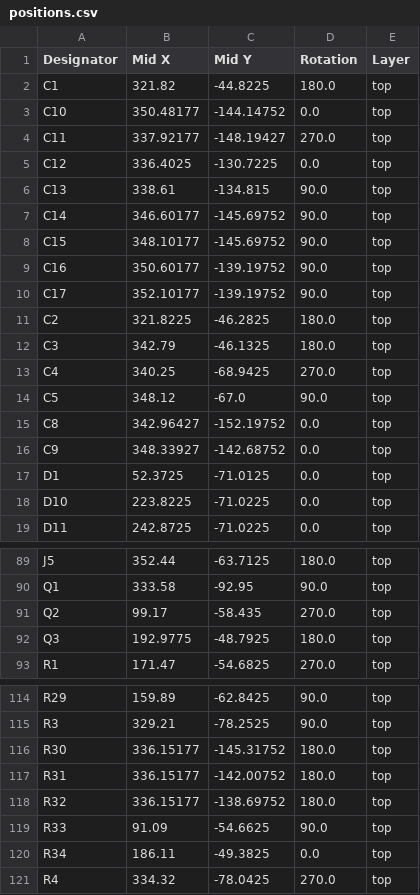
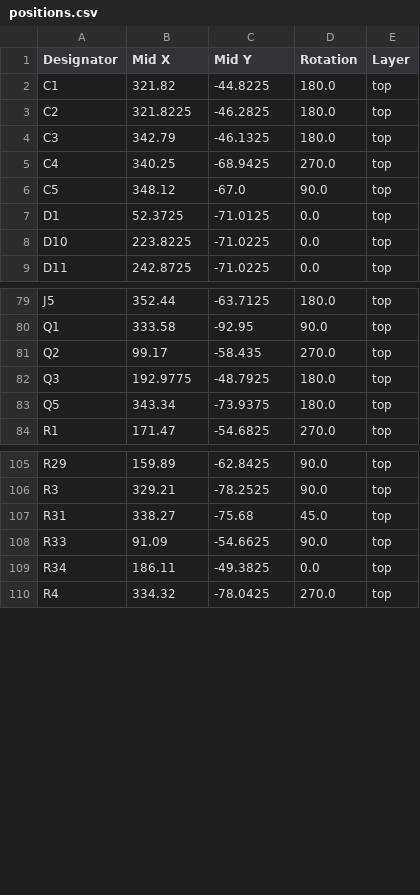
Before and after one commit to Heinrich-XIAO/htkbd, a CSV file: pcb/production/positions.csv, drawn as a sheet; only a part is shown, gaps mark what is left out; the diff covers the shown part only.

```diff
--- a/pcb/production/positions.csv
+++ b/pcb/production/positions.csv
@@ -2,10 +2,2 @@
 C1,321.82,-44.8225,180.0,top
-C10,350.48177,-144.14752,0.0,top
-C11,337.92177,-148.19427,270.0,top
-C12,336.4025,-130.7225,0.0,top
-C13,338.61,-134.815,90.0,top
-C14,346.60177,-145.69752,90.0,top
-C15,348.10177,-145.69752,90.0,top
-C16,350.60177,-139.19752,90.0,top
-C17,352.10177,-139.19752,90.0,top
 C2,321.8225,-46.2825,180.0,top
@@ -14,4 +6,2 @@ C4,340.25,-68.9425,270.0,top
 C5,348.12,-67.0,90.0,top
-C8,342.96427,-152.19752,0.0,top
-C9,348.33927,-142.68752,0.0,top
 D1,52.3725,-71.0125,0.0,top
@@ -92,2 +82,3 @@ Q2,99.17,-58.435,270.0,top
 Q3,192.9775,-48.7925,180.0,top
+Q5,343.34,-73.9375,180.0,top
 R1,171.47,-54.6825,270.0,top
@@ -115,5 +106,3 @@ R29,159.89,-62.8425,90.0,top
 R3,329.21,-78.2525,90.0,top
-R30,336.15177,-145.31752,180.0,top
-R31,336.15177,-142.00752,180.0,top
-R32,336.15177,-138.69752,180.0,top
+R31,338.27,-75.68,45.0,top
 R33,91.09,-54.6625,90.0,top
```
Also changed, not shown: 1 removed row and 6 edited cells elsewhere in this file, pcb/pcb.csv, pcb/production/bom.csv, 42 other files.
